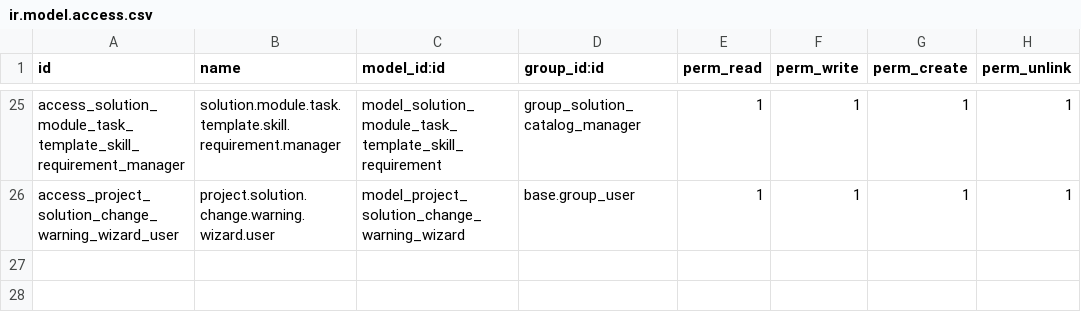
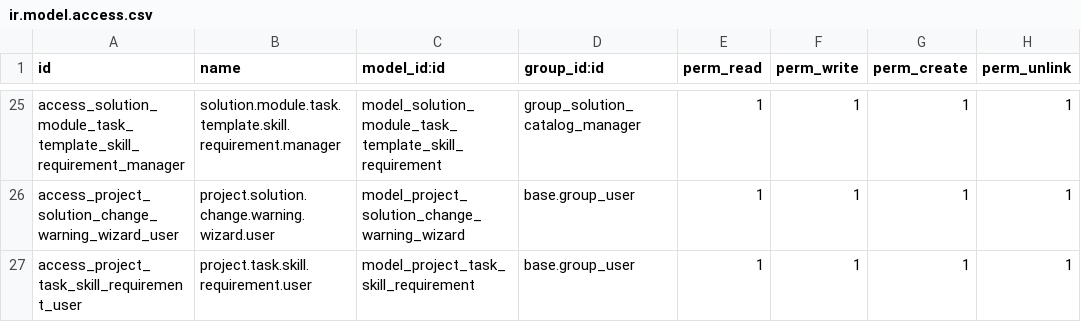
Before and after one commit to vuthienphu/doimoi, a CSV file: dcg_solution_catalog/security/ir.model.access.csv, drawn as a sheet; only a part is shown, gaps mark what is left out; the diff names each change by its address in the sheet, - before the commit and + after, or states it on an @@ line.

Commit message:
Sinh yêu cầu Skill cho Task

```diff
--- a/dcg_solution_catalog/security/ir.model.access.csv
+++ b/dcg_solution_catalog/security/ir.model.access.csv
+row 27: access_project_task_skill_requirement_user | project.task.skill.requirement.user | model_project_task_skill_requirement | base.group_user | 1 | 1 | 1 | 1
```
Also changed, not shown: 5 other files.
